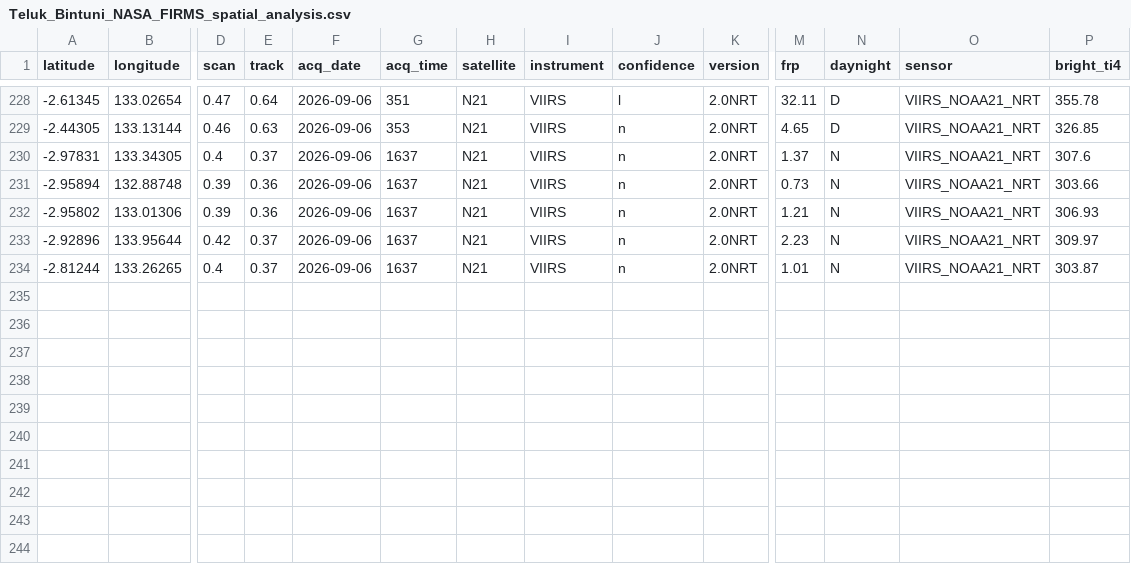
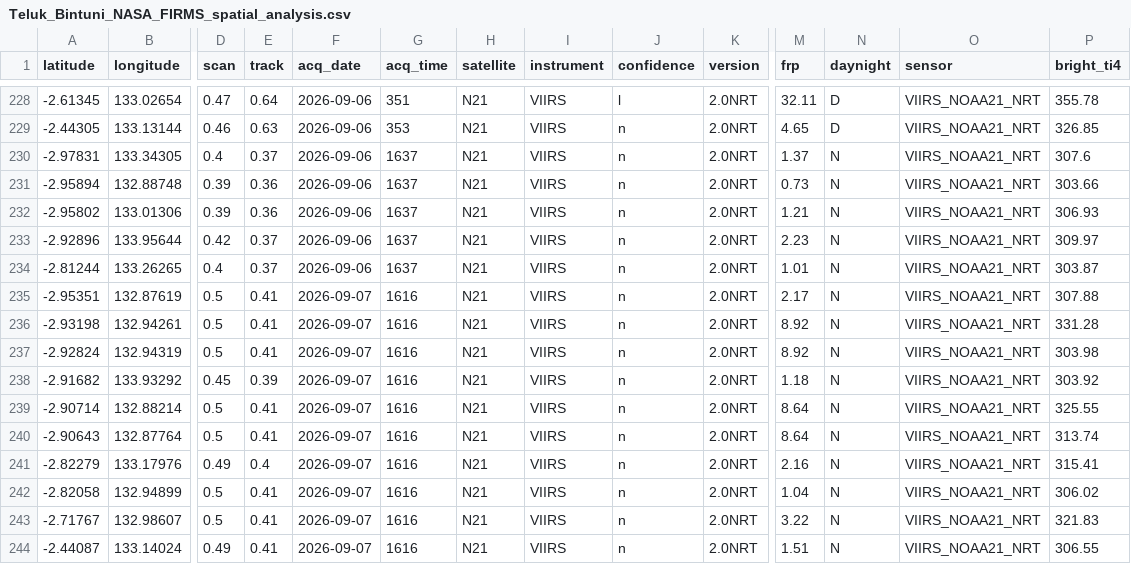
Before and after one commit to Indrmlnaa/Fire_Monitoring, a CSV file: data/v2/processed/Teluk_Bintuni_NASA_FIRMS_spatial_analysis.csv, drawn as a sheet; only a part is shown, gaps mark what is left out; rows hold the shown columns only; the diff names each change by its address in the sheet, - before the commit and + after, or states it on an @@ line.

```diff
--- a/data/v2/processed/Teluk_Bintuni_NASA_FIRMS_spatial_analysis.csv
+++ b/data/v2/processed/Teluk_Bintuni_NASA_FIRMS_spatial_analysis.csv
+row 235: -2.95351 | 132.87619 | 0.5 | 0.41 | 2026-09-07 | 1616 | N21 | VIIRS | n | 2.0NRT | 2.17 | N | VIIRS_NOAA21_NRT | 307.88
+row 236: -2.93198 | 132.94261 | 0.5 | 0.41 | 2026-09-07 | 1616 | N21 | VIIRS | n | 2.0NRT | 8.92 | N | VIIRS_NOAA21_NRT | 331.28
+row 237: -2.92824 | 132.94319 | 0.5 | 0.41 | 2026-09-07 | 1616 | N21 | VIIRS | n | 2.0NRT | 8.92 | N | VIIRS_NOAA21_NRT | 303.98
+row 238: -2.91682 | 133.93292 | 0.45 | 0.39 | 2026-09-07 | 1616 | N21 | VIIRS | n | 2.0NRT | 1.18 | N | VIIRS_NOAA21_NRT | 303.92
+row 239: -2.90714 | 132.88214 | 0.5 | 0.41 | 2026-09-07 | 1616 | N21 | VIIRS | n | 2.0NRT | 8.64 | N | VIIRS_NOAA21_NRT | 325.55
+row 240: -2.90643 | 132.87764 | 0.5 | 0.41 | 2026-09-07 | 1616 | N21 | VIIRS | n | 2.0NRT | 8.64 | N | VIIRS_NOAA21_NRT | 313.74
+row 241: -2.82279 | 133.17976 | 0.49 | 0.4 | 2026-09-07 | 1616 | N21 | VIIRS | n | 2.0NRT | 2.16 | N | VIIRS_NOAA21_NRT | 315.41
+row 242: -2.82058 | 132.94899 | 0.5 | 0.41 | 2026-09-07 | 1616 | N21 | VIIRS | n | 2.0NRT | 1.04 | N | VIIRS_NOAA21_NRT | 306.02
+row 243: -2.71767 | 132.98607 | 0.5 | 0.41 | 2026-09-07 | 1616 | N21 | VIIRS | n | 2.0NRT | 3.22 | N | VIIRS_NOAA21_NRT | 321.83
+row 244: -2.44087 | 133.14024 | 0.49 | 0.41 | 2026-09-07 | 1616 | N21 | VIIRS | n | 2.0NRT | 1.51 | N | VIIRS_NOAA21_NRT | 306.55
```
Also changed, not shown: data/v2/processed/OKI_NASA_FIRMS_fire_events.csv, data/v2/processed/OKI_fire_events_rainfall.csv, 2 other files.
